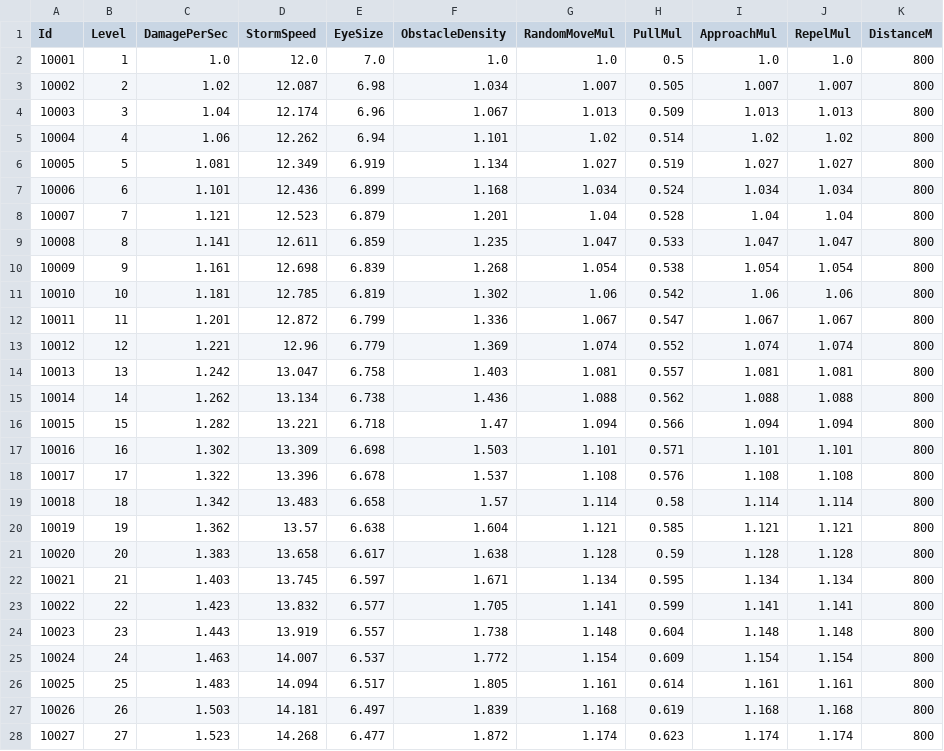
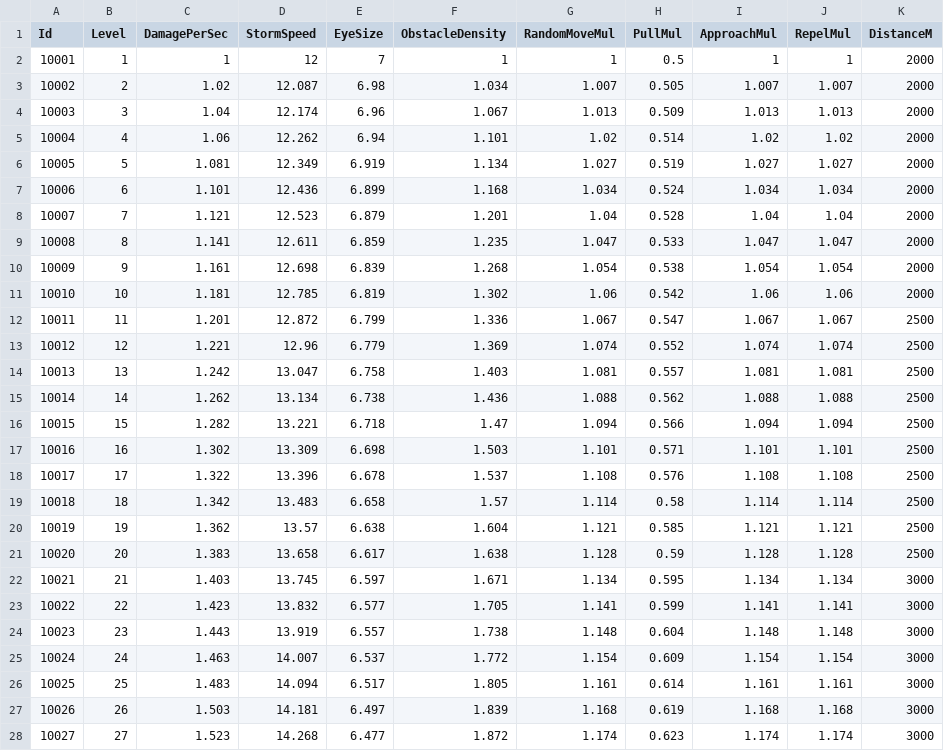
Before and after one commit to tjdbssy137/EyeRider, a CSV file: Assets/Data/ExcelData/DifficultyData.csv, drawn as a sheet; only a part is shown; the diff covers the shown part only.

```diff
--- a/Assets/Data/ExcelData/DifficultyData.csv
+++ b/Assets/Data/ExcelData/DifficultyData.csv
@@ -1,28 +1,28 @@
 Id,Level,DamagePerSec,StormSpeed,EyeSize,ObstacleDensity,RandomMoveMul,PullMul,ApproachMul,RepelMul,DistanceM
-10001,1,1.0,12.0,7.0,1.0,1.0,0.5,1.0,1.0,800
-10002,2,1.02,12.087,6.98,1.034,1.007,0.505,1.007,1.007,800
-10003,3,1.04,12.174,6.96,1.067,1.013,0.509,1.013,1.013,800
-10004,4,1.06,12.262,6.94,1.101,1.02,0.514,1.02,1.02,800
-10005,5,1.081,12.349,6.919,1.134,1.027,0.519,1.027,1.027,800
-10006,6,1.101,12.436,6.899,1.168,1.034,0.524,1.034,1.034,800
-10007,7,1.121,12.523,6.879,1.201,1.04,0.528,1.04,1.04,800
-10008,8,1.141,12.611,6.859,1.235,1.047,0.533,1.047,1.047,800
-10009,9,1.161,12.698,6.839,1.268,1.054,0.538,1.054,1.054,800
-10010,10,1.181,12.785,6.819,1.302,1.06,0.542,1.06,1.06,800
-10011,11,1.201,12.872,6.799,1.336,1.067,0.547,1.067,1.067,800
-10012,12,1.221,12.96,6.779,1.369,1.074,0.552,1.074,1.074,800
-10013,13,1.242,13.047,6.758,1.403,1.081,0.557,1.081,1.081,800
-10014,14,1.262,13.134,6.738,1.436,1.088,0.562,1.088,1.088,800
-10015,15,1.282,13.221,6.718,1.47,1.094,0.566,1.094,1.094,800
-10016,16,1.302,13.309,6.698,1.503,1.101,0.571,1.101,1.101,800
-10017,17,1.322,13.396,6.678,1.537,1.108,0.576,1.108,1.108,800
-10018,18,1.342,13.483,6.658,1.57,1.114,0.58,1.114,1.114,800
-10019,19,1.362,13.57,6.638,1.604,1.121,0.585,1.121,1.121,800
-10020,20,1.383,13.658,6.617,1.638,1.128,0.59,1.128,1.128,800
-10021,21,1.403,13.745,6.597,1.671,1.134,0.595,1.134,1.134,800
-10022,22,1.423,13.832,6.577,1.705,1.141,0.599,1.141,1.141,800
-10023,23,1.443,13.919,6.557,1.738,1.148,0.604,1.148,1.148,800
-10024,24,1.463,14.007,6.537,1.772,1.154,0.609,1.154,1.154,800
-10025,25,1.483,14.094,6.517,1.805,1.161,0.614,1.161,1.161,800
-10026,26,1.503,14.181,6.497,1.839,1.168,0.619,1.168,1.168,800
-10027,27,1.523,14.268,6.477,1.872,1.174,0.623,1.174,1.174,800
+10001,1,1,12,7,1,1,0.5,1,1,2000
+10002,2,1.02,12.087,6.98,1.034,1.007,0.505,1.007,1.007,2000
+10003,3,1.04,12.174,6.96,1.067,1.013,0.509,1.013,1.013,2000
+10004,4,1.06,12.262,6.94,1.101,1.02,0.514,1.02,1.02,2000
+10005,5,1.081,12.349,6.919,1.134,1.027,0.519,1.027,1.027,2000
+10006,6,1.101,12.436,6.899,1.168,1.034,0.524,1.034,1.034,2000
+10007,7,1.121,12.523,6.879,1.201,1.04,0.528,1.04,1.04,2000
+10008,8,1.141,12.611,6.859,1.235,1.047,0.533,1.047,1.047,2000
+10009,9,1.161,12.698,6.839,1.268,1.054,0.538,1.054,1.054,2000
+10010,10,1.181,12.785,6.819,1.302,1.06,0.542,1.06,1.06,2000
+10011,11,1.201,12.872,6.799,1.336,1.067,0.547,1.067,1.067,2500
+10012,12,1.221,12.96,6.779,1.369,1.074,0.552,1.074,1.074,2500
+10013,13,1.242,13.047,6.758,1.403,1.081,0.557,1.081,1.081,2500
+10014,14,1.262,13.134,6.738,1.436,1.088,0.562,1.088,1.088,2500
+10015,15,1.282,13.221,6.718,1.47,1.094,0.566,1.094,1.094,2500
+10016,16,1.302,13.309,6.698,1.503,1.101,0.571,1.101,1.101,2500
+10017,17,1.322,13.396,6.678,1.537,1.108,0.576,1.108,1.108,2500
+10018,18,1.342,13.483,6.658,1.57,1.114,0.58,1.114,1.114,2500
+10019,19,1.362,13.57,6.638,1.604,1.121,0.585,1.121,1.121,2500
+10020,20,1.383,13.658,6.617,1.638,1.128,0.59,1.128,1.128,2500
+10021,21,1.403,13.745,6.597,1.671,1.134,0.595,1.134,1.134,3000
+10022,22,1.423,13.832,6.577,1.705,1.141,0.599,1.141,1.141,3000
+10023,23,1.443,13.919,6.557,1.738,1.148,0.604,1.148,1.148,3000
+10024,24,1.463,14.007,6.537,1.772,1.154,0.609,1.154,1.154,3000
+10025,25,1.483,14.094,6.517,1.805,1.161,0.614,1.161,1.161,3000
+10026,26,1.503,14.181,6.497,1.839,1.168,0.619,1.168,1.168,3000
+10027,27,1.523,14.268,6.477,1.872,1.174,0.623,1.174,1.174,3000
```
Also changed, not shown: 131 edited cells elsewhere in this file, 1 other file.
